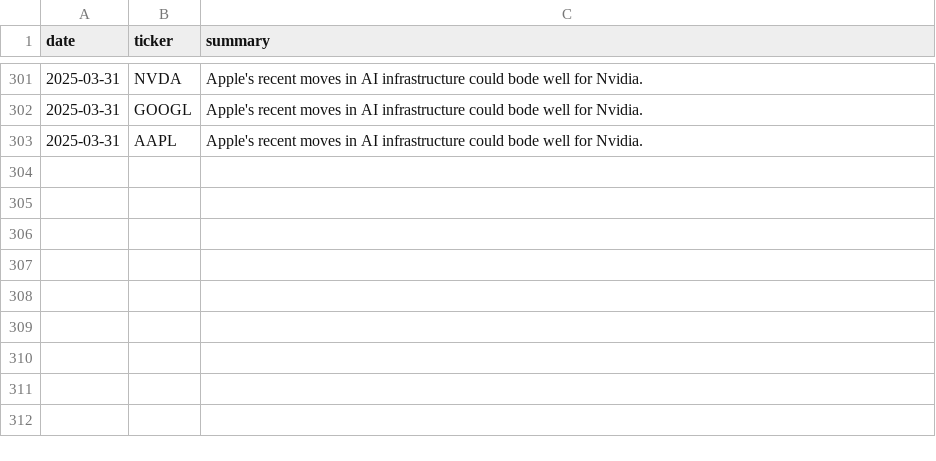
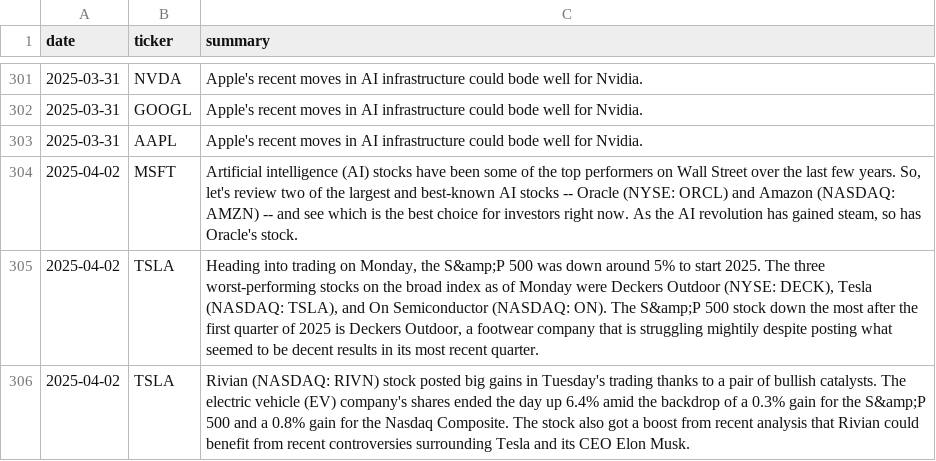
Before and after one commit to EmanFatima-ef/News_Sentiment_Analysis, a CSV file: daily_news_data.csv, drawn as a sheet; only a part is shown, gaps mark what is left out.

```diff
--- a/daily_news_data.csv
+++ b/daily_news_data.csv
@@ -303 +303,4 @@ date,ticker,summary
 2025-03-31,AAPL,Apple's recent moves in AI infrastructure could bode well for Nvidia.
+2025-04-02,MSFT,"Artificial intelligence (AI) stocks have been some of the top performers on Wall Street over the last few years.  So, let's review two of the largest and best-known AI stocks -- Oracle (NYSE: ORCL) and Amazon (NASDAQ: AMZN) -- and see which is the best choice for investors right now.  As the AI revolution has gained steam, so has Oracle's stock."
+2025-04-02,TSLA,"Heading into trading on Monday, the S&amp;P 500 was down around 5% to start 2025.  The three worst-performing stocks on the broad index as of Monday were Deckers Outdoor (NYSE: DECK), Tesla (NASDAQ: TSLA), and On Semiconductor (NASDAQ: ON).  The S&amp;P 500 stock down the most after the first quarter of 2025 is Deckers Outdoor, a footwear company that is struggling mightily despite posting what seemed to be decent results in its most recent quarter."
+2025-04-02,TSLA,Rivian (NASDAQ: RIVN) stock posted big gains in Tuesday's trading thanks to a pair of bullish catalysts.  The electric vehicle (EV) company's shares ended the day up 6.4% amid the backdrop of a 0.3% gain for the S&amp;P 500 and a 0.8% gain for the Nasdaq Composite.  The stock also got a boost from recent analysis that Rivian could benefit from recent controversies surrounding Tesla and its CEO Elon Musk.
```
Also changed, not shown: daily_sentiment_counts.csv.
